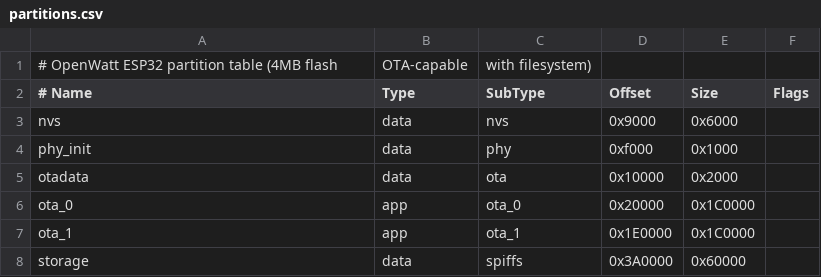
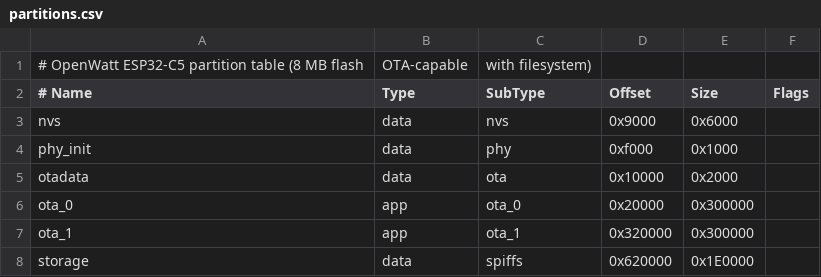
Before and after one commit to open-watt/openwatt, a CSV file: platforms/esp32c5/partitions.csv, drawn as a sheet.

```diff
--- a/platforms/esp32c5/partitions.csv
+++ b/platforms/esp32c5/partitions.csv
@@ -1,2 +1,2 @@
-# OpenWatt ESP32 partition table (4MB flash, OTA-capable, with filesystem)
+# OpenWatt ESP32-C5 partition table (8 MB flash, OTA-capable, with filesystem)
 # Name,    Type, SubType,  Offset,     Size,     Flags
@@ -5,4 +5,4 @@ phy_init,  data, phy,      0xf000,     0x1000,
 otadata,   data, ota,      0x10000,    0x2000,
-ota_0,     app,  ota_0,    0x20000,    0x1C0000,
-ota_1,     app,  ota_1,    0x1E0000,   0x1C0000,
-storage,   data, spiffs,   0x3A0000,   0x60000,
+ota_0,     app,  ota_0,    0x20000,    0x300000,
+ota_1,     app,  ota_1,    0x320000,   0x300000,
+storage,   data, spiffs,   0x620000,   0x1E0000,
```
Also changed, not shown: 14 other files.
